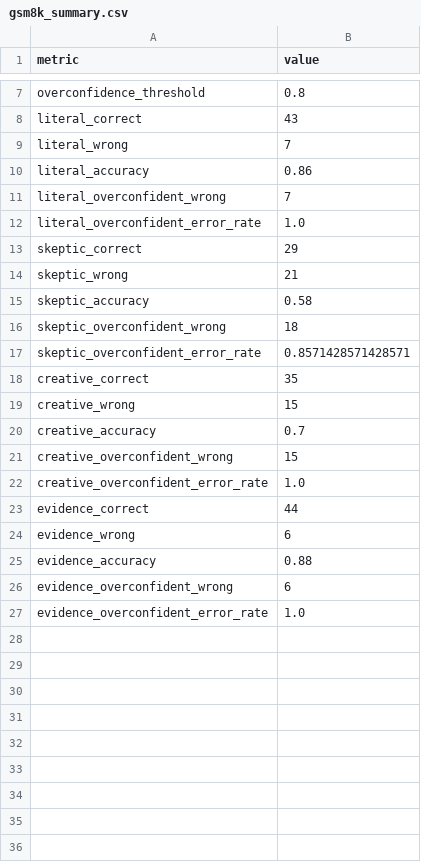
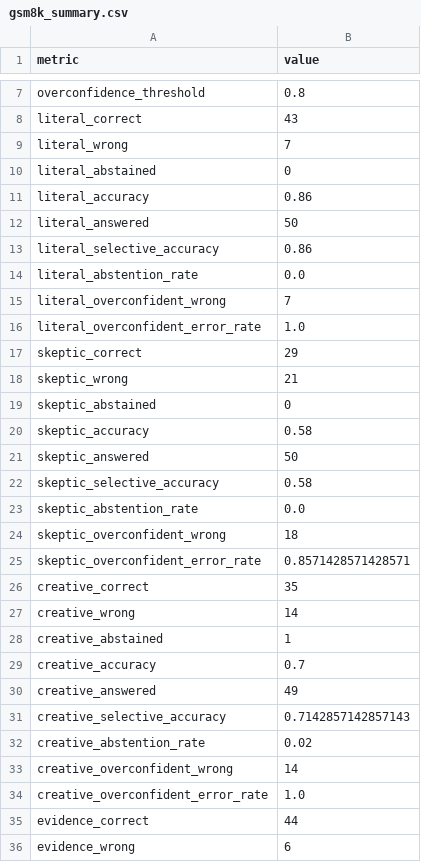
Before and after one commit to Muthuraj-Vairamuthu/-DiVA-LLM-Reasoning, a CSV file: results/gsm8k_summary.csv, drawn as a sheet; only a part is shown, gaps mark what is left out; the shorter side is filled out with more unchanged rows; the diff covers the shown part only.

Commit message:
Add abstention metrics and normalize agent answers
Add abstention-related columns to GSM8K summaries (abstained, answered, selective_accuracy, abstention_rate) and update counts/metrics (e.g. creative answered/abstained and avg_confidence). Normalize agent_answer values in JSONL outputs by replacing ambiguous/empty/0 entries with explicit "false" (and remove an empty agent_answer record), improving consistency across results files.

```diff
--- a/results/gsm8k_summary.csv
+++ b/results/gsm8k_summary.csv
@@ -9,3 +9,7 @@ literal_correct,43
 literal_wrong,7
+literal_abstained,0
 literal_accuracy,0.86
+literal_answered,50
+literal_selective_accuracy,0.86
+literal_abstention_rate,0.0
 literal_overconfident_wrong,7
@@ -14,3 +18,7 @@ skeptic_correct,29
 skeptic_wrong,21
+skeptic_abstained,0
 skeptic_accuracy,0.58
+skeptic_answered,50
+skeptic_selective_accuracy,0.58
+skeptic_abstention_rate,0.0
 skeptic_overconfident_wrong,18
@@ -18,5 +26,9 @@ skeptic_overconfident_error_rate,0.8571428571428571
 creative_correct,35
-creative_wrong,15
+creative_wrong,14
+creative_abstained,1
 creative_accuracy,0.7
-creative_overconfident_wrong,15
+creative_answered,49
+creative_selective_accuracy,0.7142857142857143
+creative_abstention_rate,0.02
+creative_overconfident_wrong,14
 creative_overconfident_error_rate,1.0
```
Also changed, not shown: 4 added rows elsewhere in this file, results/gsm8k_agent_summary.csv, 2 other files.
